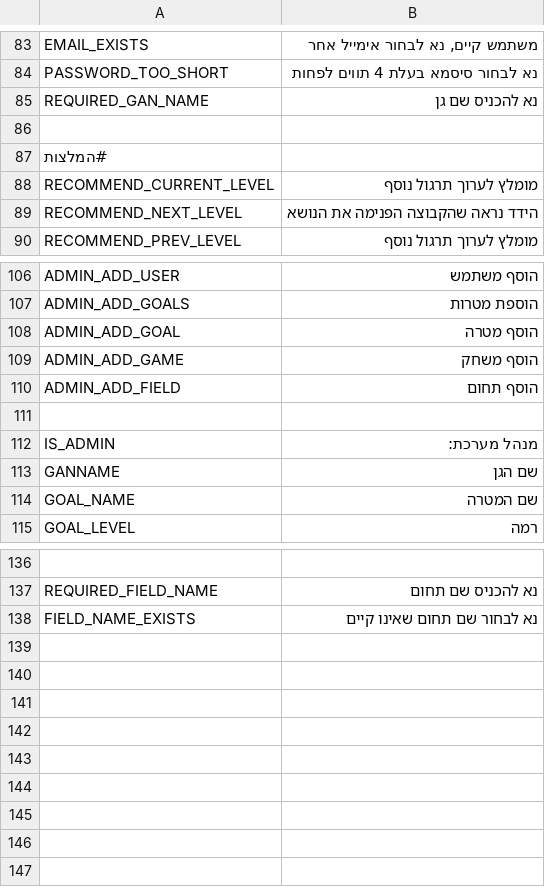
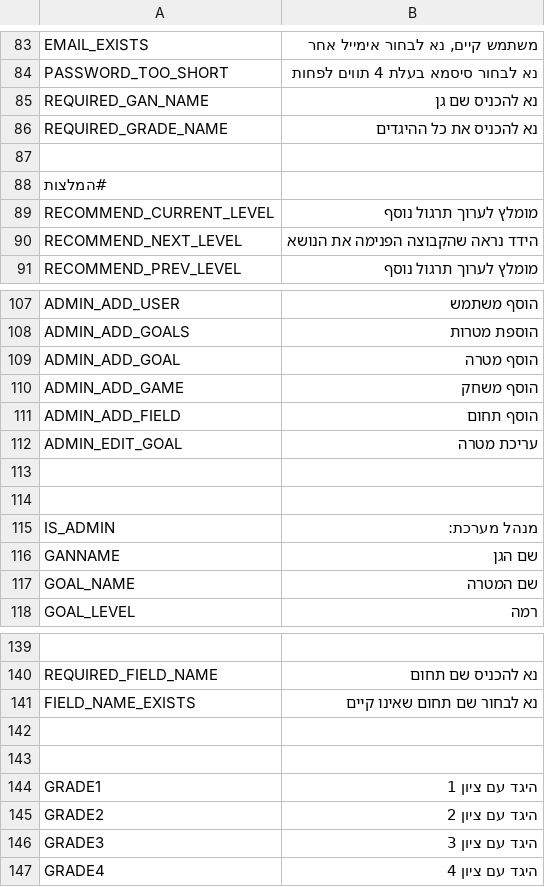
Before and after one commit to annakipnis/balagan, a CSV file: lang/he.csv, drawn as a sheet; only a part is shown, gaps mark what is left out; the diff names each change by its address in the sheet, - before the commit and + after, or states it on an @@ line.

```diff
--- a/lang/he.csv
+++ b/lang/he.csv
+row 86: REQUIRED_GRADE_NAME | נא להכניס את כל ההיגדים
+row 112: ADMIN_EDIT_GOAL | עריכת מטרה
+row 113: (empty)
+row 142: (empty)
+row 143: (empty)
+row 144: GRADE1 | היגד עם ציון 1
+row 145: GRADE2 | היגד עם ציון 2
+row 146: GRADE3 | היגד עם ציון 3
+row 147: GRADE4 | היגד עם ציון 4
```
Also changed, not shown: 9 other files.
